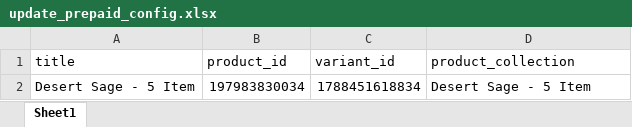
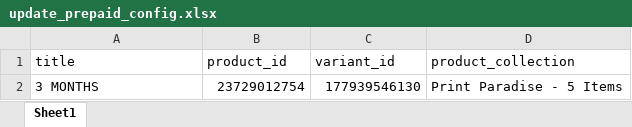
Before and after one commit to FLWallace105/update_prepaid, an Excel workbook: update_prepaid_config.xlsx, sheet Sheet1, drawn as a sheet; values as stored, in another font and other column widths than the file's, no borders; removed rows and columns are numbered as before the commit, all else as after; the diff names each change by its address in the sheet, - before the commit and + after, or states it on an @@ line.

```diff
--- a/update_prepaid_config.xlsx (sheet Sheet1)
+++ b/update_prepaid_config.xlsx (sheet Sheet1)
-row 2: Desert Sage - 5 Item | 197983830034 | 1788451618834 | Desert Sage - 5 Item
+row 2: 3 MONTHS | 23729012754 | 177939546130 | Print Paradise - 5 Items
```
Also changed, not shown: 18 other files.
